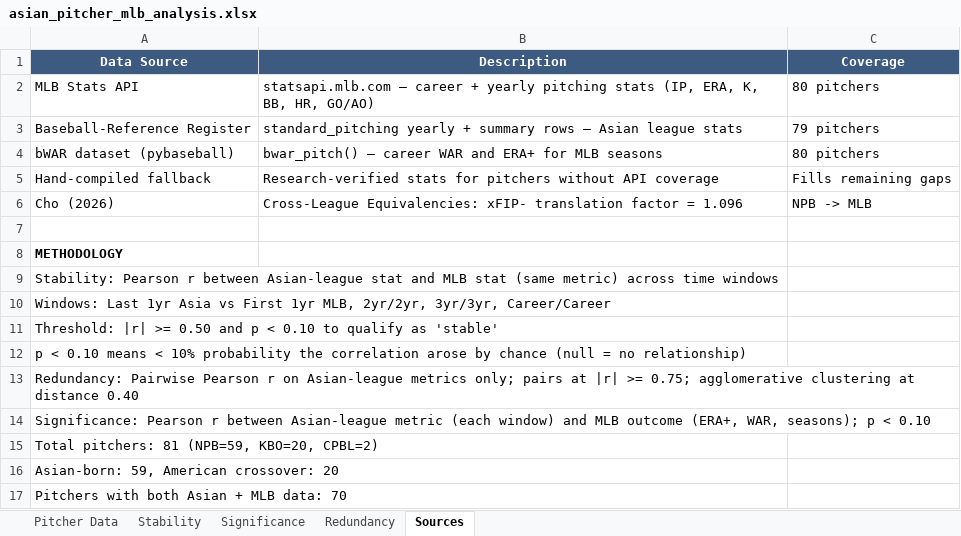
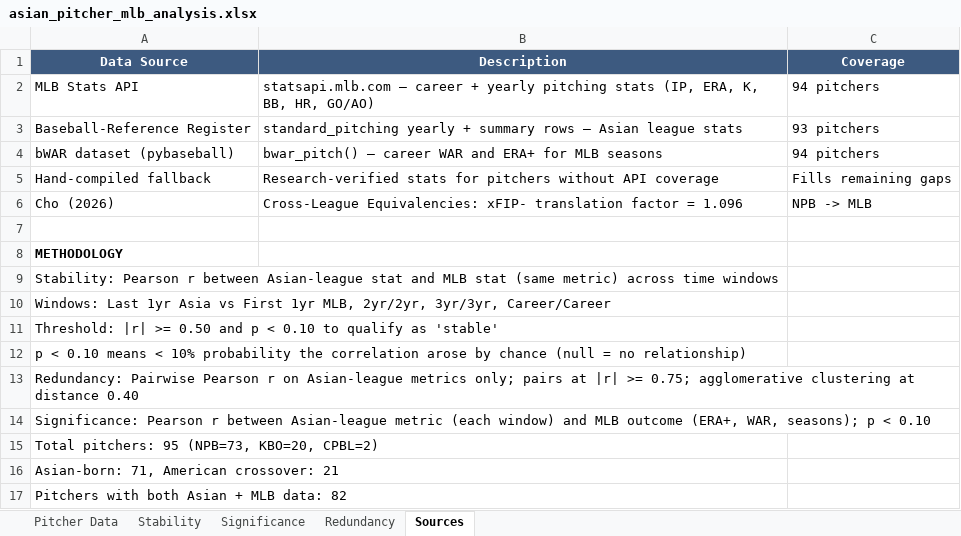
Before and after one commit to colbymorris08/bundesliga-transfer-traits, an Excel workbook: asian_pitcher_mlb_analysis.xlsx, sheet Sources, drawn as a sheet; values as stored, in another font and other column widths than the file's, no borders; the diff names each change by its address in the sheet, - before the commit and + after, or states it on an @@ line.

```diff
--- a/asian_pitcher_mlb_analysis.xlsx (sheet Sources)
+++ b/asian_pitcher_mlb_analysis.xlsx (sheet Sources)
-C2 (Coverage): 80 pitchers
+C2 (Coverage): 94 pitchers
-C3 (Coverage): 79 pitchers
+C3 (Coverage): 93 pitchers
-C4 (Coverage): 80 pitchers
+C4 (Coverage): 94 pitchers
-A15 (Data Source): Total pitchers: 81 (NPB=59, KBO=20, CPBL=2)
+A15 (Data Source): Total pitchers: 95 (NPB=73, KBO=20, CPBL=2)
-A16 (Data Source): Asian-born: 59, American crossover: 20
+A16 (Data Source): Asian-born: 71, American crossover: 21
-A17 (Data Source): Pitchers with both Asian + MLB data: 70
+A17 (Data Source): Pitchers with both Asian + MLB data: 82
```
Also changed, not shown: sheet Pitcher Data, sheet Significance, sheet Stability, 5 other files.
